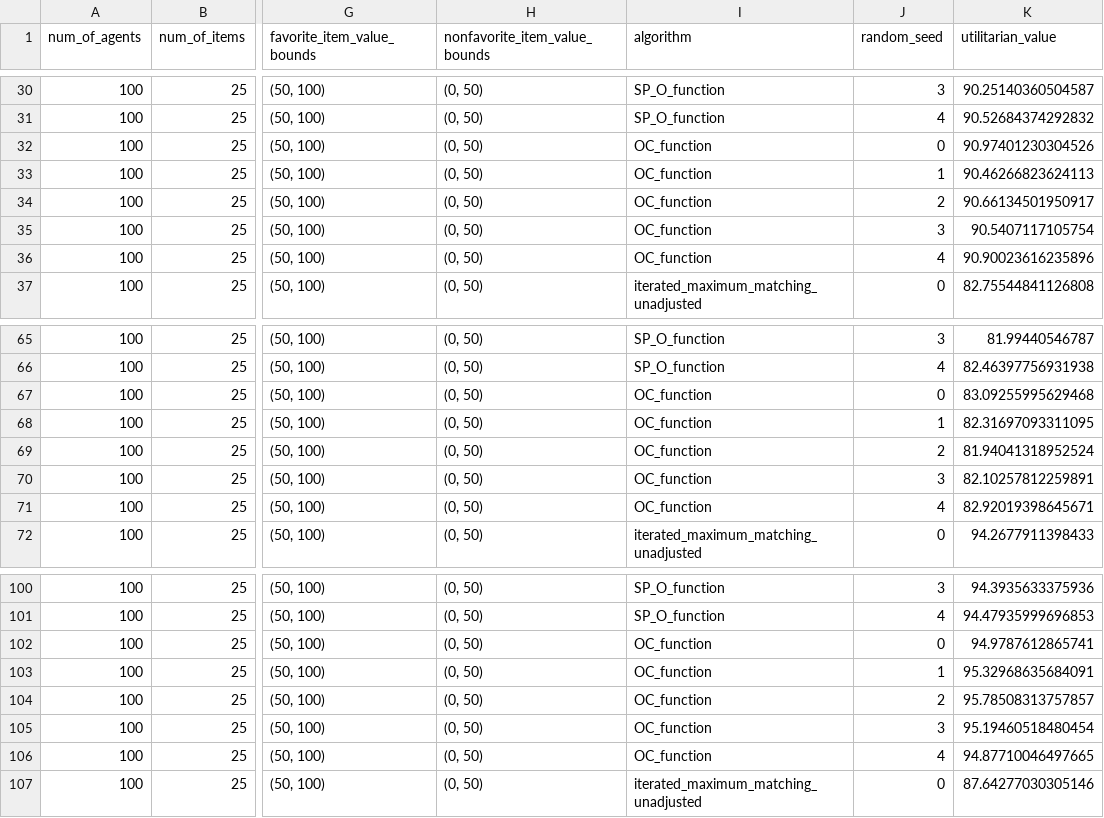
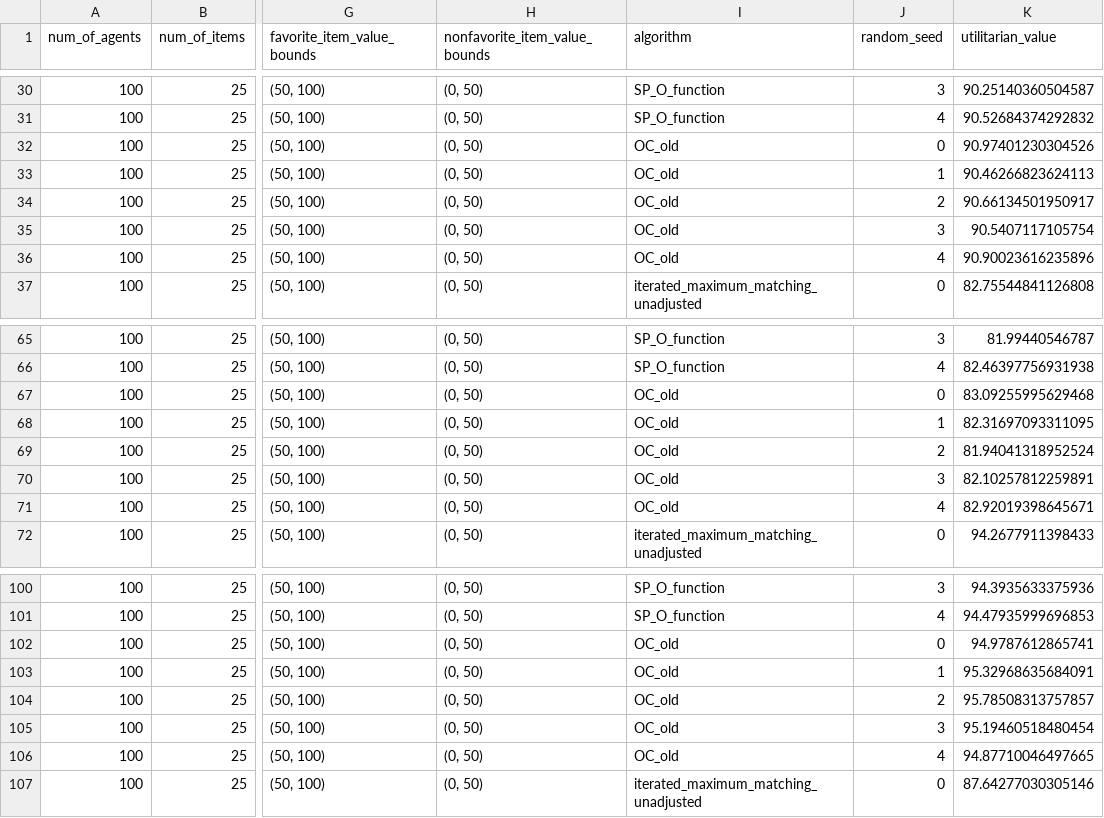
Before and after one commit to ariel-research/fairpyx, a CSV file: experiments/results/more_algo_for_course_allocation_szws.csv, drawn as a sheet; only a part is shown, gaps mark what is left out; the diff covers the shown part only; the diff names each change by its address in the sheet, - before the commit and + after, or states it on an @@ line.

```diff
--- a/experiments/results/more_algo_for_course_allocation_szws.csv
+++ b/experiments/results/more_algo_for_course_allocation_szws.csv
-I32:I36 (algorithm): OC_function
+I32:I36 (algorithm): OC_old
-I67:I71 (algorithm): OC_function
+I67:I71 (algorithm): OC_old
-I102:I106 (algorithm): OC_function
+I102:I106 (algorithm): OC_old
```
Also changed, not shown: 110 edited cells elsewhere in this file, experiments/results/more_algo_for_course_allocation_ariel.csv, experiments/results/more_algo_for_course_allocation_uniform.csv, 23 other files.
